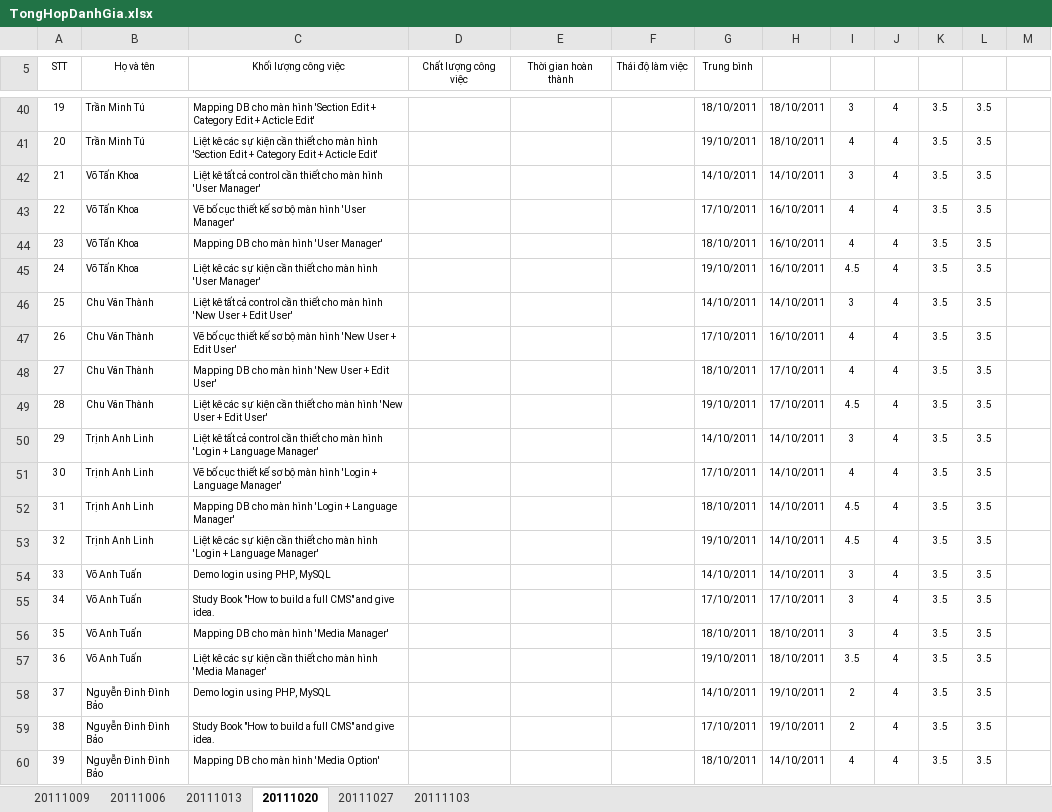
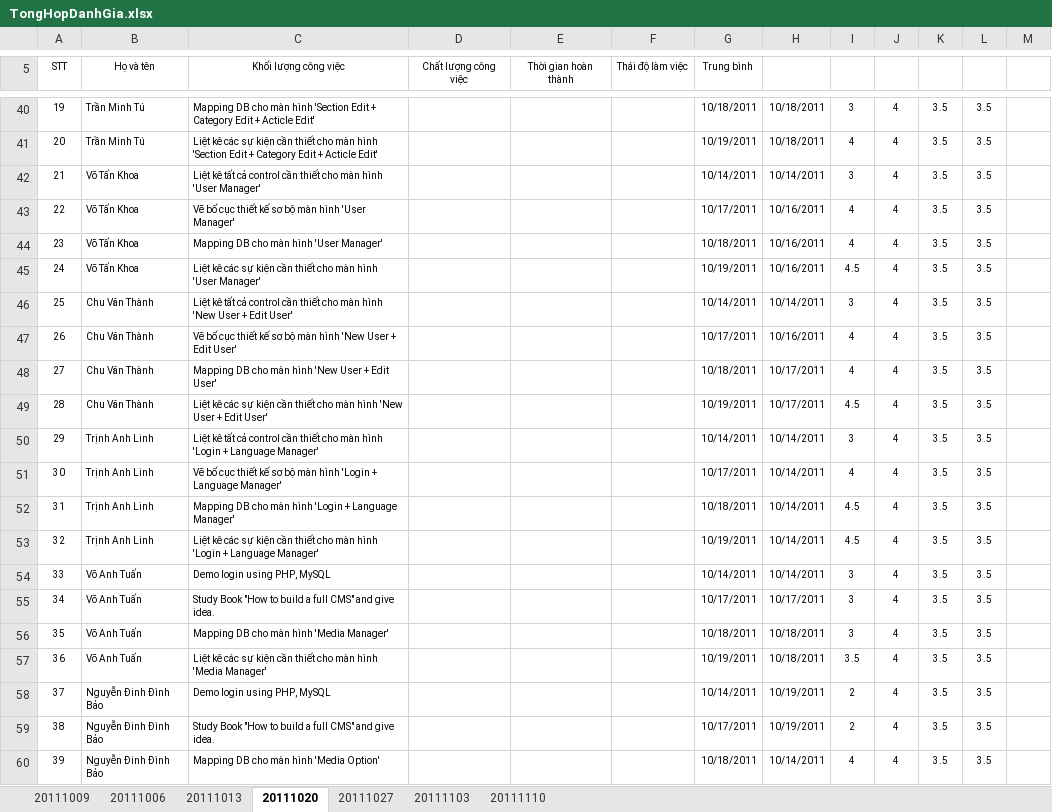
Before and after one commit to tuanva90/cnpm03-php-webproject, an Excel workbook: Document/Tracking/TongHopDanhGia.xlsx, sheet 20111020, drawn as a sheet; only a part is shown, gaps mark what is left out; values as stored, in another font and other column widths than the file's, no borders; the diff covers the shown part only; the diff names each change by its address in the sheet, - before the commit and + after, or states it on an @@ line.

```diff
--- a/Document/Tracking/TongHopDanhGia.xlsx (sheet 20111020)
+++ b/Document/Tracking/TongHopDanhGia.xlsx (sheet 20111020)
+sheet tab: 20111110
-G40 (Trung bình): 18/10/2011
+G40 (Trung bình): 10/18/2011
-H40:H41: 18/10/2011
+H40:H41: 10/18/2011
-G41 (Trung bình): 19/10/2011
+G41 (Trung bình): 10/19/2011
-G42 (Trung bình): 14/10/2011
+G42 (Trung bình): 10/14/2011
-H42: 14/10/2011
+H42: 10/14/2011
-G43 (Trung bình): 17/10/2011
+G43 (Trung bình): 10/17/2011
-H43:H45: 16/10/2011
+H43:H45: 10/16/2011
-G44 (Trung bình): 18/10/2011
+G44 (Trung bình): 10/18/2011
-G45 (Trung bình): 19/10/2011
+G45 (Trung bình): 10/19/2011
-G46 (Trung bình): 14/10/2011
+G46 (Trung bình): 10/14/2011
-H46: 14/10/2011
+H46: 10/14/2011
-G47 (Trung bình): 17/10/2011
+G47 (Trung bình): 10/17/2011
-H47: 16/10/2011
+H47: 10/16/2011
-G48 (Trung bình): 18/10/2011
+G48 (Trung bình): 10/18/2011
-H48:H49: 17/10/2011
+H48:H49: 10/17/2011
-G49 (Trung bình): 19/10/2011
+G49 (Trung bình): 10/19/2011
-G50 (Trung bình): 14/10/2011
+G50 (Trung bình): 10/14/2011
-H50:H54: 14/10/2011
+H50:H54: 10/14/2011
-G51 (Trung bình): 17/10/2011
+G51 (Trung bình): 10/17/2011
-G52 (Trung bình): 18/10/2011
+G52 (Trung bình): 10/18/2011
-G53 (Trung bình): 19/10/2011
+G53 (Trung bình): 10/19/2011
-G54 (Trung bình): 14/10/2011
+G54 (Trung bình): 10/14/2011
-G55 (Trung bình): 17/10/2011
+G55 (Trung bình): 10/17/2011
-H55: 17/10/2011
+H55: 10/17/2011
-G56 (Trung bình): 18/10/2011
+G56 (Trung bình): 10/18/2011
-H56:H57: 18/10/2011
+H56:H57: 10/18/2011
-G57 (Trung bình): 19/10/2011
+G57 (Trung bình): 10/19/2011
-G58 (Trung bình): 14/10/2011
+G58 (Trung bình): 10/14/2011
-H58:H59: 19/10/2011
+H58:H59: 10/19/2011
-G59 (Trung bình): 17/10/2011
+G59 (Trung bình): 10/17/2011
-G60 (Trung bình): 18/10/2011
+G60 (Trung bình): 10/18/2011
-H60: 14/10/2011
+H60: 10/14/2011
```
Also changed, not shown: 40 edited cells elsewhere in this sheet, sheet 20111103, sheet 20111027.
